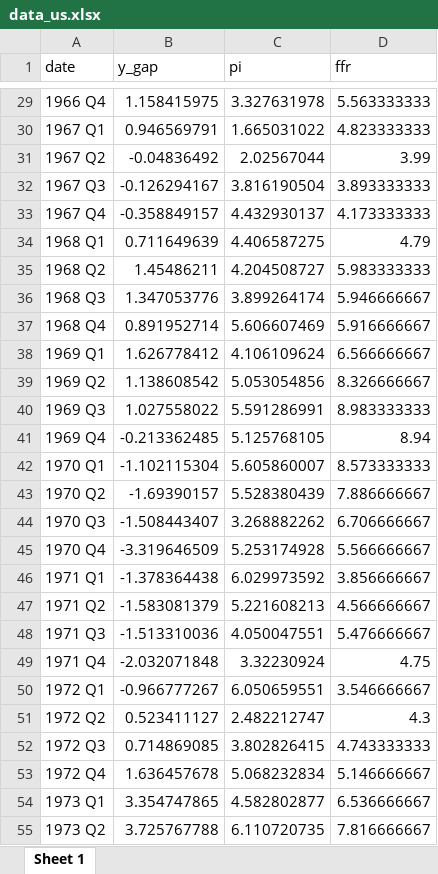
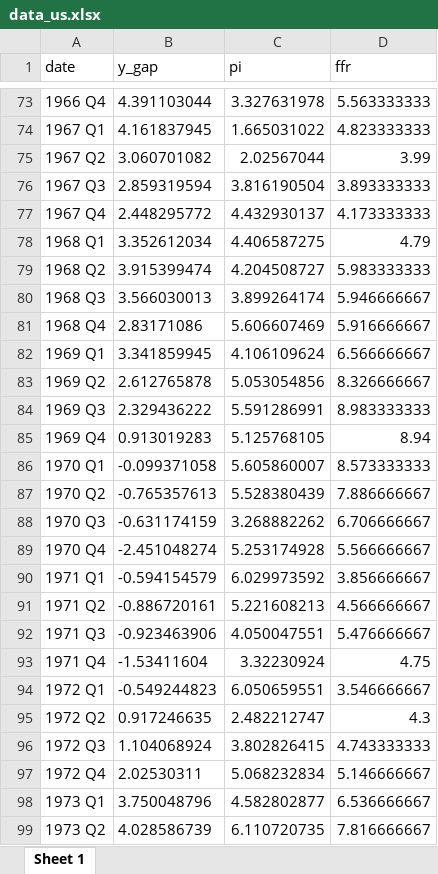
Before and after one commit to fjacquetin/price_puzzle, an Excel workbook: sorties/data_us.xlsx, sheet Sheet 1, drawn as a sheet; only a part is shown, gaps mark what is left out; values as stored, in another font and other column widths than the file's, no borders; addresses are those after the commit; the diff covers the shown part only; the diff names each change by its address in the sheet, - before the commit and + after, or states it on an @@ line.

```diff
--- a/sorties/data_us.xlsx (sheet Sheet 1)
+++ b/sorties/data_us.xlsx (sheet Sheet 1)
-B73 (y_gap): 1.158415975
+B73 (y_gap): 4.391103044
-B74 (y_gap): 0.946569791
+B74 (y_gap): 4.161837945
-B75 (y_gap): -0.04836492
+B75 (y_gap): 3.060701082
-B76 (y_gap): -0.126294167
+B76 (y_gap): 2.859319594
-B77 (y_gap): -0.358849157
+B77 (y_gap): 2.448295772
-B78 (y_gap): 0.711649639
+B78 (y_gap): 3.352612034
-B79 (y_gap): 1.45486211
+B79 (y_gap): 3.915399474
-B80 (y_gap): 1.347053776
+B80 (y_gap): 3.566030013
-B81 (y_gap): 0.891952714
+B81 (y_gap): 2.83171086
-B82 (y_gap): 1.626778412
+B82 (y_gap): 3.341859945
-B83 (y_gap): 1.138608542
+B83 (y_gap): 2.612765878
-B84 (y_gap): 1.027558022
+B84 (y_gap): 2.329436222
-B85 (y_gap): -0.213362485
+B85 (y_gap): 0.913019283
-B86 (y_gap): -1.102115304
+B86 (y_gap): -0.099371058
-B87 (y_gap): -1.69390157
+B87 (y_gap): -0.765357613
-B88 (y_gap): -1.508443407
+B88 (y_gap): -0.631174159
-B89 (y_gap): -3.319646509
+B89 (y_gap): -2.451048274
-B90 (y_gap): -1.378364438
+B90 (y_gap): -0.594154579
-B91 (y_gap): -1.583081379
+B91 (y_gap): -0.886720161
-B92 (y_gap): -1.513310036
+B92 (y_gap): -0.923463906
-B93 (y_gap): -2.032071848
+B93 (y_gap): -1.53411604
-B94 (y_gap): -0.966777267
+B94 (y_gap): -0.549244823
-B95 (y_gap): 0.523411127
+B95 (y_gap): 0.917246635
-B96 (y_gap): 0.714869085
+B96 (y_gap): 1.104068924
-B97 (y_gap): 1.636457678
+B97 (y_gap): 2.02530311
-B98 (y_gap): 3.354747865
+B98 (y_gap): 3.750048796
-B99 (y_gap): 3.725767788
+B99 (y_gap): 4.028586739
```
Also changed, not shown: 84 added rows and 237 edited cells elsewhere in this sheet, 5 other files.
